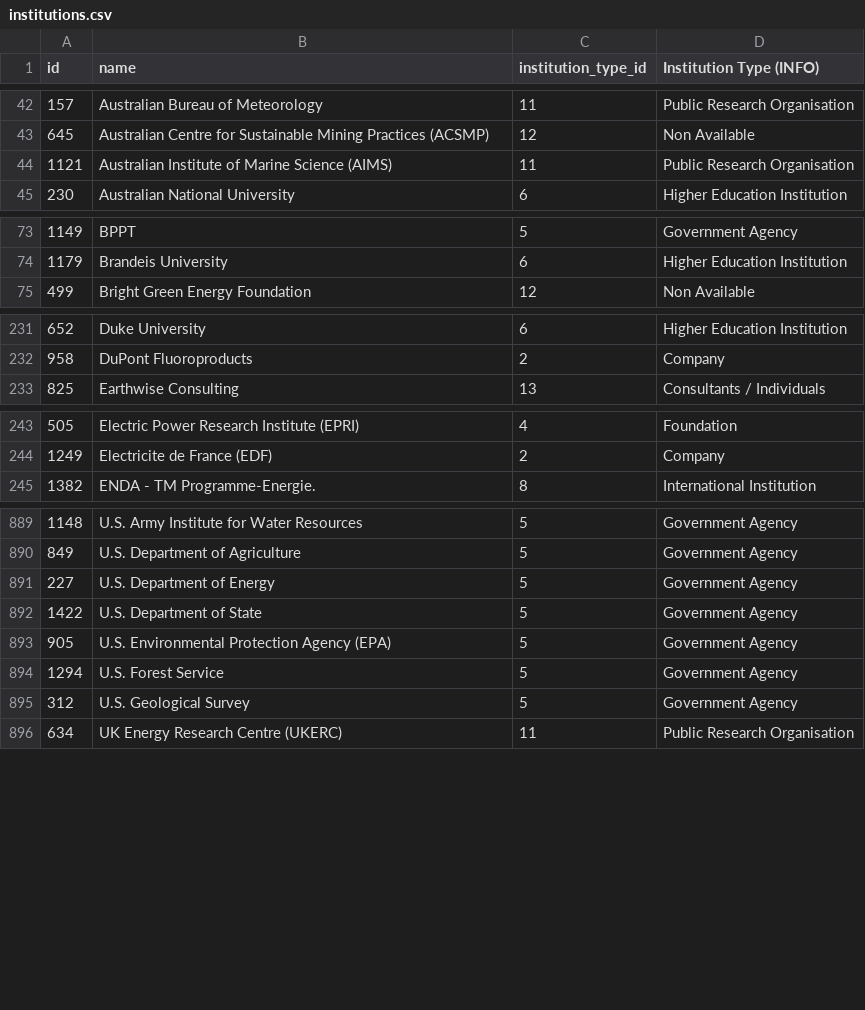
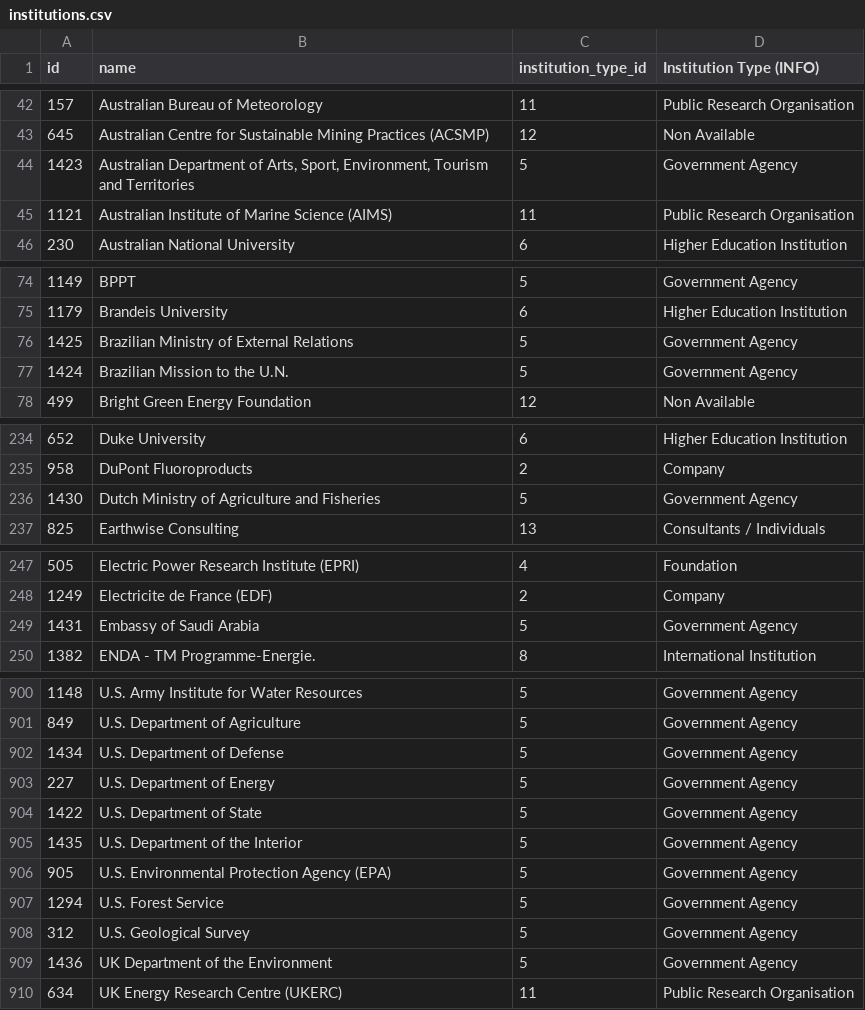
Before and after one commit to eric-brechemier/ipcc-database, a CSV file: data/institutions.csv, drawn as a sheet; only a part is shown, gaps mark what is left out; the diff covers the shown part only.

Commit message:
Add new institutions for AR1 WGIII
This time, I inserted the institutions by hand,
with modified institution names prepared by Ian Gray
for consistency.

```diff
--- a/data/institutions.csv
+++ b/data/institutions.csv
@@ -43,2 +43,3 @@ id,name,institution_type_id,Institution Type (INFO)
 645,Australian Centre for Sustainable Mining Practices (ACSMP),12,Non Available
+1423,"Australian Department of Arts, Sport, Environment, Tourism and Territories",5,Government Agency
 1121,Australian Institute of Marine Science (AIMS),11,Public Research Organisation
@@ -74,2 +75,4 @@ id,name,institution_type_id,Institution Type (INFO)
 1179,Brandeis University,6,Higher Education Institution
+1425,Brazilian Ministry of External Relations,5,Government Agency
+1424,Brazilian Mission to the U.N.,5,Government Agency
 499,Bright Green Energy Foundation,12,Non Available
@@ -232,2 +235,3 @@ id,name,institution_type_id,Institution Type (INFO)
 958,DuPont Fluoroproducts,2,Company
+1430,Dutch Ministry of Agriculture and Fisheries,5,Government Agency
 825,Earthwise Consulting,13,Consultants / Individuals
@@ -244,2 +248,3 @@ id,name,institution_type_id,Institution Type (INFO)
 1249,Electricite de France (EDF),2,Company
+1431,Embassy of Saudi Arabia,5,Government Agency
 1382,ENDA - TM Programme-Energie.,8,International Institution
@@ -890,4 +901,6 @@ id,name,institution_type_id,Institution Type (INFO)
 849,U.S. Department of Agriculture,5,Government Agency
+1434,U.S. Department of Defense,5,Government Agency
 227,U.S. Department of Energy,5,Government Agency
 1422,U.S. Department of State,5,Government Agency
+1435,U.S. Department of the Interior,5,Government Agency
 905,U.S. Environmental Protection Agency (EPA),5,Government Agency
@@ -895,2 +908,3 @@ id,name,institution_type_id,Institution Type (INFO)
 312,U.S. Geological Survey,5,Government Agency
+1436,UK Department of the Environment,5,Government Agency
 634,UK Energy Research Centre (UKERC),11,Public Research Organisation
```
Also changed, not shown: 7 added rows elsewhere in this file.
